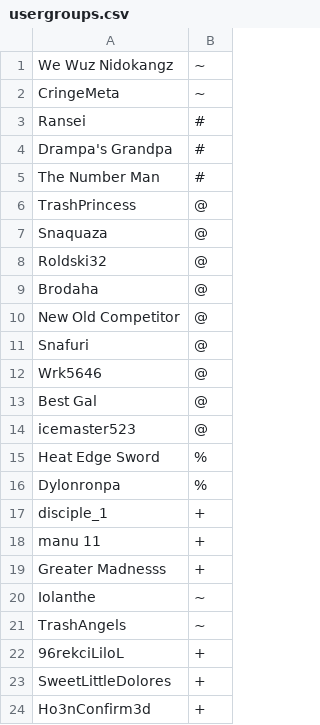
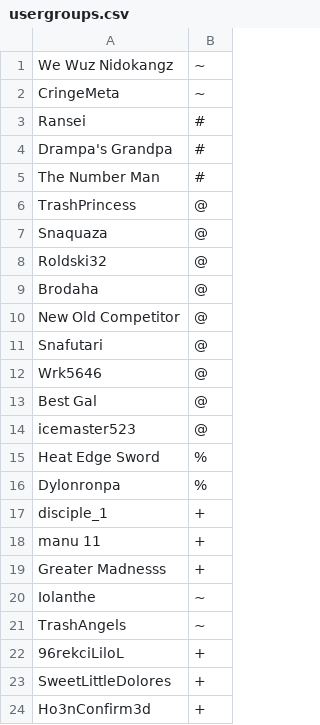
Before and after one commit to WeWuzNidokangz/TrashChannel-Limited, a CSV file: config/usergroups.csv, drawn as a sheet.

Commit message:
Update usergroups.csv

```diff
--- a/config/usergroups.csv
+++ b/config/usergroups.csv
@@ -10,3 +10,3 @@
     New Old Competitor,@
-    Snafuri,@
+    Snafutari,@
     Wrk5646,@
```
